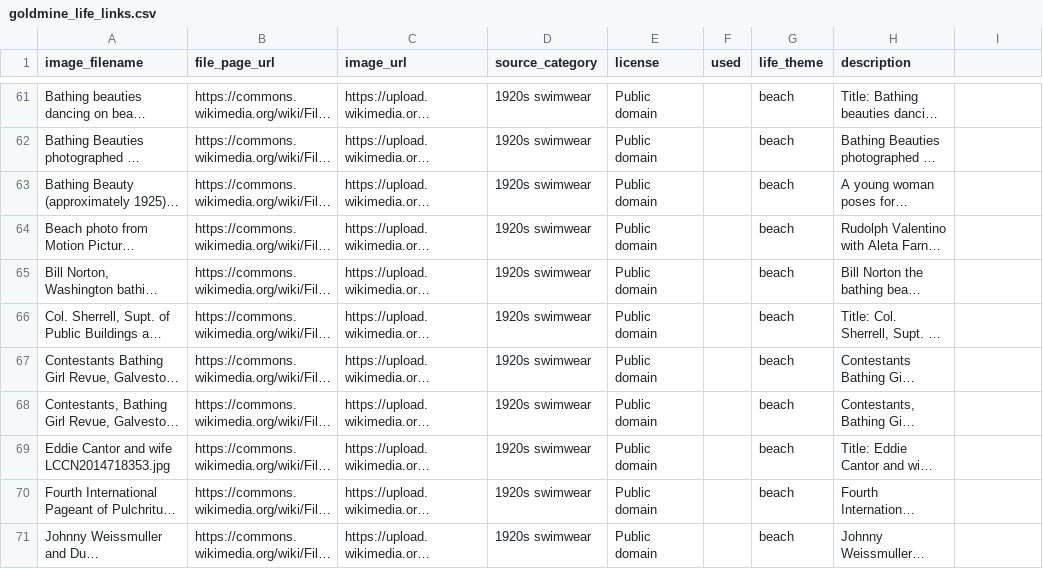
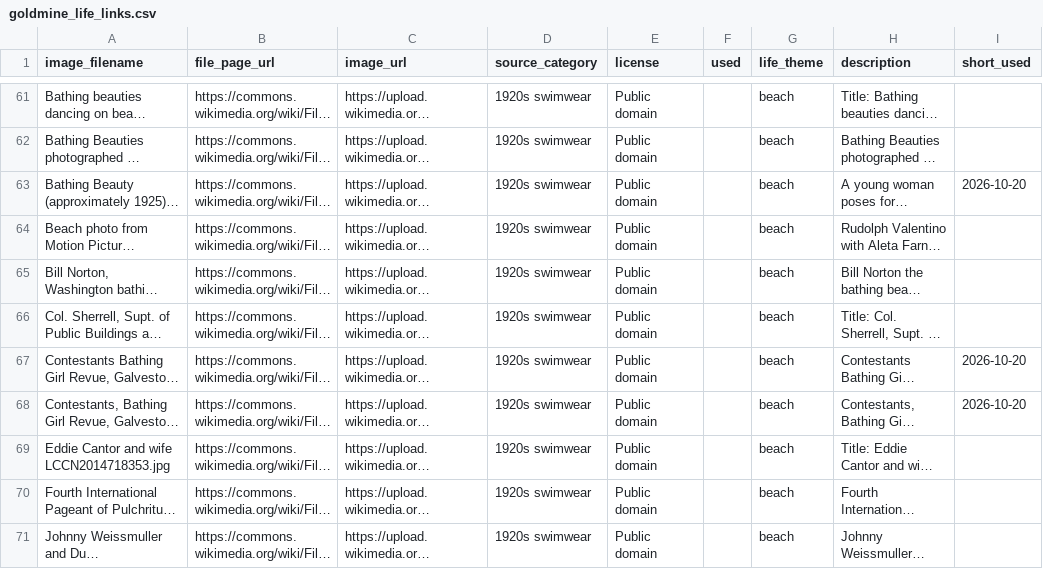
Before and after one commit to hashiraarchives/photo-reels, a CSV file: seed_data/goldmine_life_links.csv, drawn as a sheet; only a part is shown, gaps mark what is left out; long unchanged cells end in …; the diff covers the shown part only; the diff names each change by its address in the sheet, - before the commit and + after, or states it on an @@ line.

```diff
--- a/seed_data/goldmine_life_links.csv
+++ b/seed_data/goldmine_life_links.csv
-I1: (empty)
+I1: short_used
-I63 (short_used): (empty)
+I63 (short_used): 2026-10-20
-I67:I68 (short_used): (empty)
+I67:I68 (short_used): 2026-10-20
```
Also changed, not shown: 9 edited cells elsewhere in this file, seed_data/goldmine3_links.csv, seed_data/goldmine_links.csv, 8 other files.
